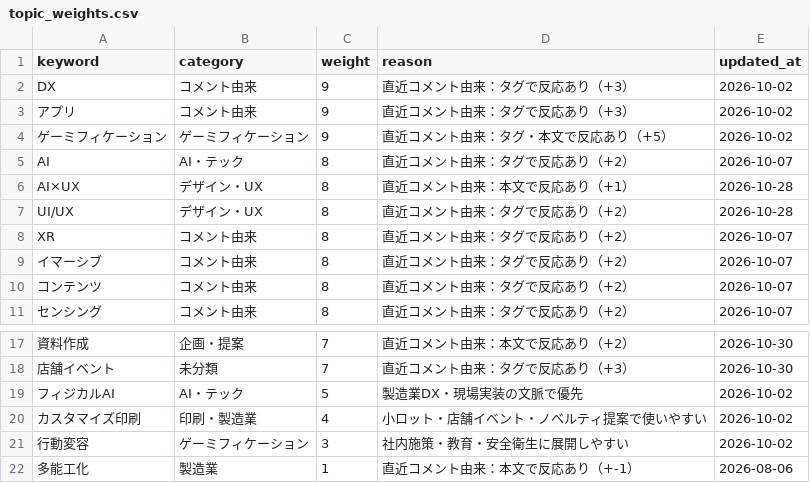
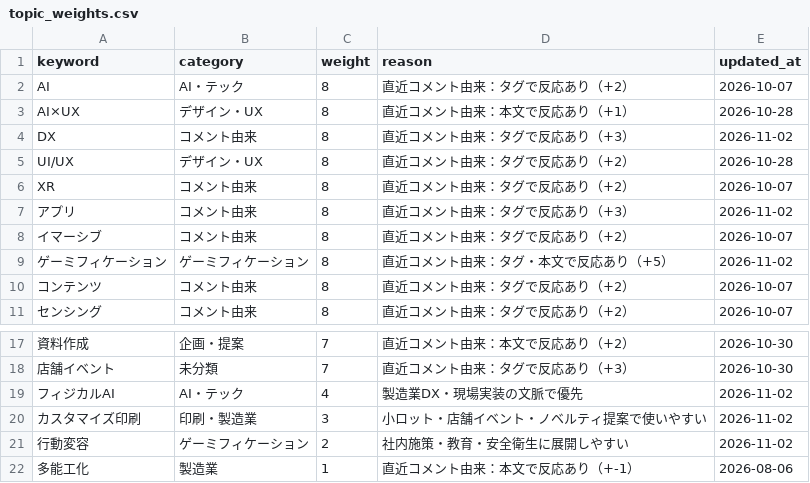
Before and after one commit to Hazuki-seo/Daily-Briefing-Board, a CSV file: data/topic_weights.csv, drawn as a sheet; only a part is shown, gaps mark what is left out.

```diff
--- a/data/topic_weights.csv
+++ b/data/topic_weights.csv
@@ -1,10 +1,10 @@
 keyword,category,weight,reason,updated_at
-"DX","コメント由来","9","直近コメント由来：タグで反応あり（+3）","2026-10-02"
-"アプリ","コメント由来","9","直近コメント由来：タグで反応あり（+3）","2026-10-02"
-"ゲーミフィケーション","ゲーミフィケーション","9","直近コメント由来：タグ・本文で反応あり（+5）","2026-10-02"
 "AI","AI・テック","8","直近コメント由来：タグで反応あり（+2）","2026-10-07"
 "AI×UX","デザイン・UX","8","直近コメント由来：本文で反応あり（+1）","2026-10-28"
+"DX","コメント由来","8","直近コメント由来：タグで反応あり（+3）","2026-11-02"
 "UI/UX","デザイン・UX","8","直近コメント由来：タグで反応あり（+2）","2026-10-28"
 "XR","コメント由来","8","直近コメント由来：タグで反応あり（+2）","2026-10-07"
+"アプリ","コメント由来","8","直近コメント由来：タグで反応あり（+3）","2026-11-02"
 "イマーシブ","コメント由来","8","直近コメント由来：タグで反応あり（+2）","2026-10-07"
+"ゲーミフィケーション","ゲーミフィケーション","8","直近コメント由来：タグ・本文で反応あり（+5）","2026-11-02"
 "コンテンツ","コメント由来","8","直近コメント由来：タグで反応あり（+2）","2026-10-07"
@@ -18,5 +18,5 @@ keyword,category,weight,reason,updated_at
 "店舗イベント","未分類","7","直近コメント由来：タグで反応あり（+3）","2026-10-30"
-"フィジカルAI","AI・テック","5","製造業DX・現場実装の文脈で優先","2026-10-02"
-"カスタマイズ印刷","印刷・製造業","4","小ロット・店舗イベント・ノベルティ提案で使いやすい","2026-10-02"
-"行動変容","ゲーミフィケーション","3","社内施策・教育・安全衛生に展開しやすい","2026-10-02"
+"フィジカルAI","AI・テック","4","製造業DX・現場実装の文脈で優先","2026-11-02"
+"カスタマイズ印刷","印刷・製造業","3","小ロット・店舗イベント・ノベルティ提案で使いやすい","2026-11-02"
+"行動変容","ゲーミフィケーション","2","社内施策・教育・安全衛生に展開しやすい","2026-11-02"
 "多能工化","製造業","1","直近コメント由来：本文で反応あり（+-1）","2026-08-06"
```
